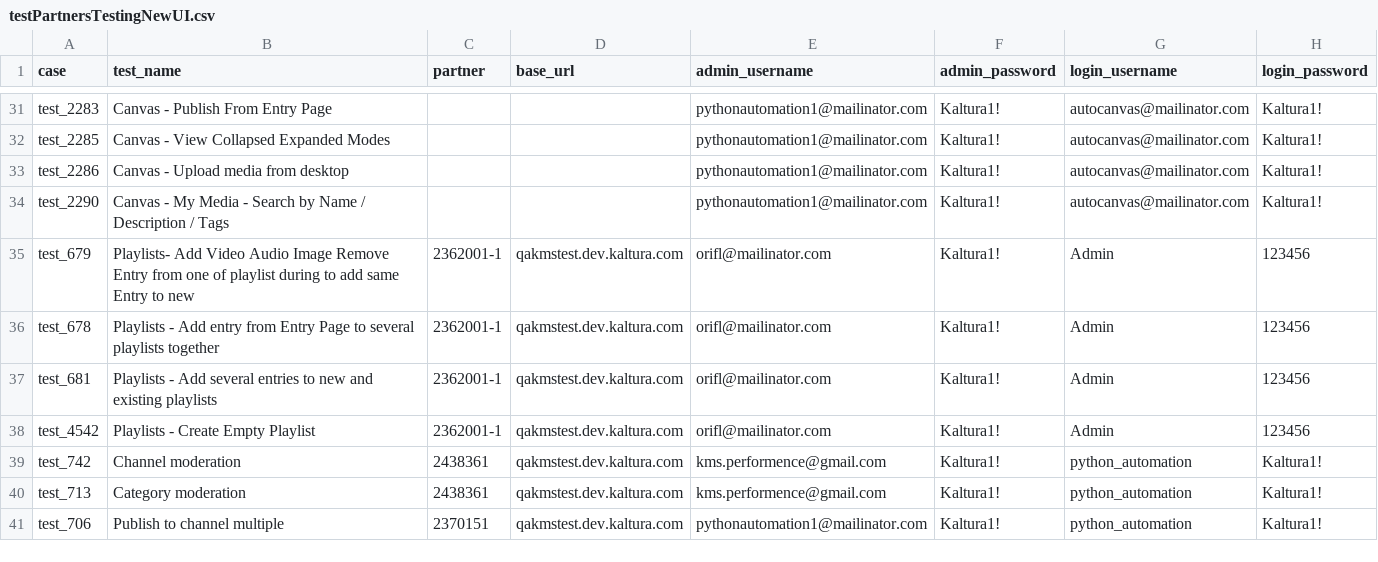
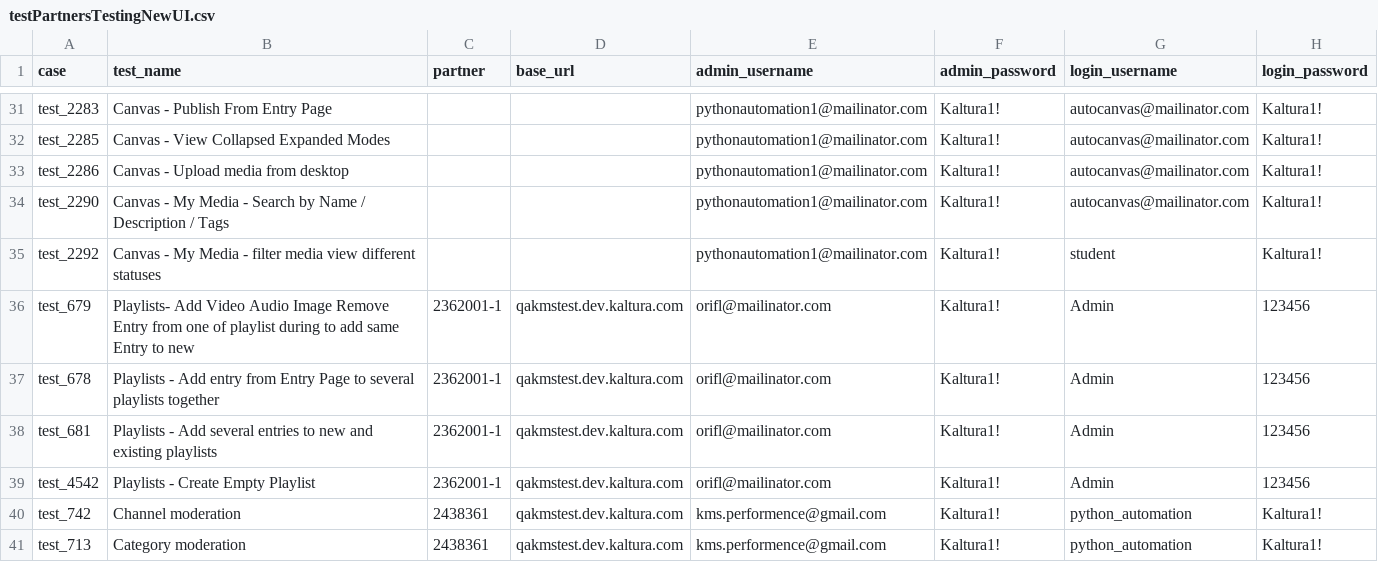
Before and after one commit to NadyaDi/kms-automation, a CSV file: web/ini/testPartnersTestingNewUI.csv, drawn as a sheet; only a part is shown, gaps mark what is left out; the shorter side is filled out with more unchanged rows; the diff names each change by its address in the sheet, - before the commit and + after, or states it on an @@ line.

```diff
--- a/web/ini/testPartnersTestingNewUI.csv
+++ b/web/ini/testPartnersTestingNewUI.csv
+row 35: test_2292 | Canvas - My Media - filter media view different statuses |  |  | pythonautomation1@mailinator.com | Kaltura1! | student | Kaltura1!
```
Also changed, not shown: web/ini/testPartnersProdNewUI.csv, web/ini/testSet.csv.
